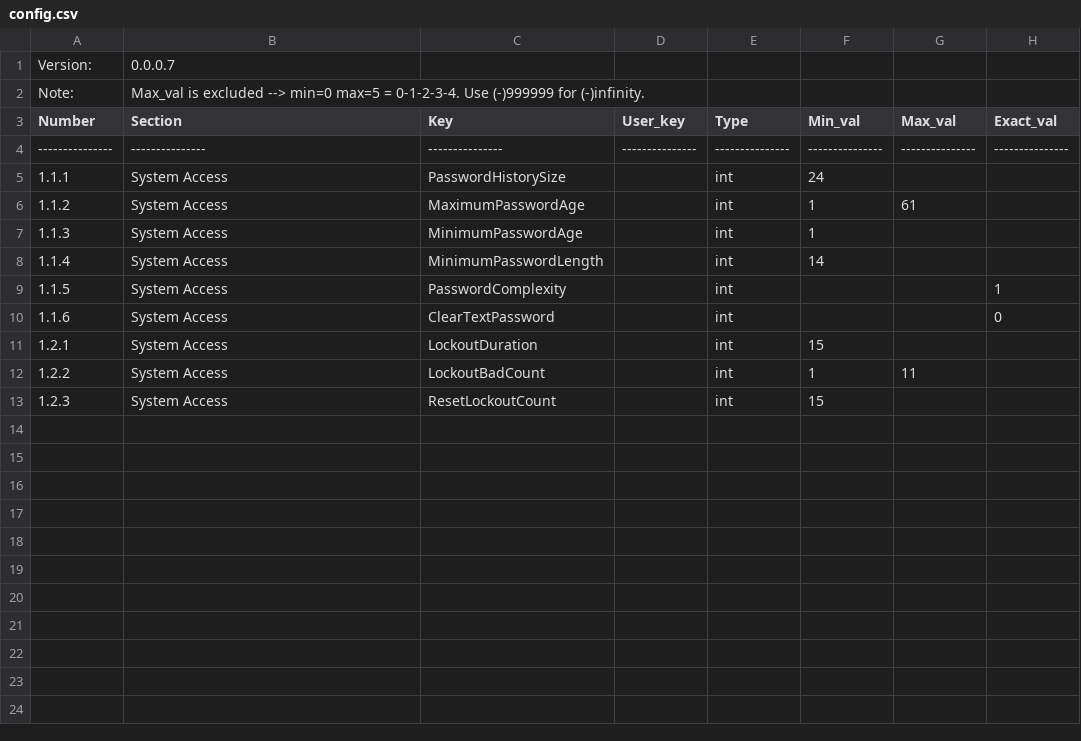
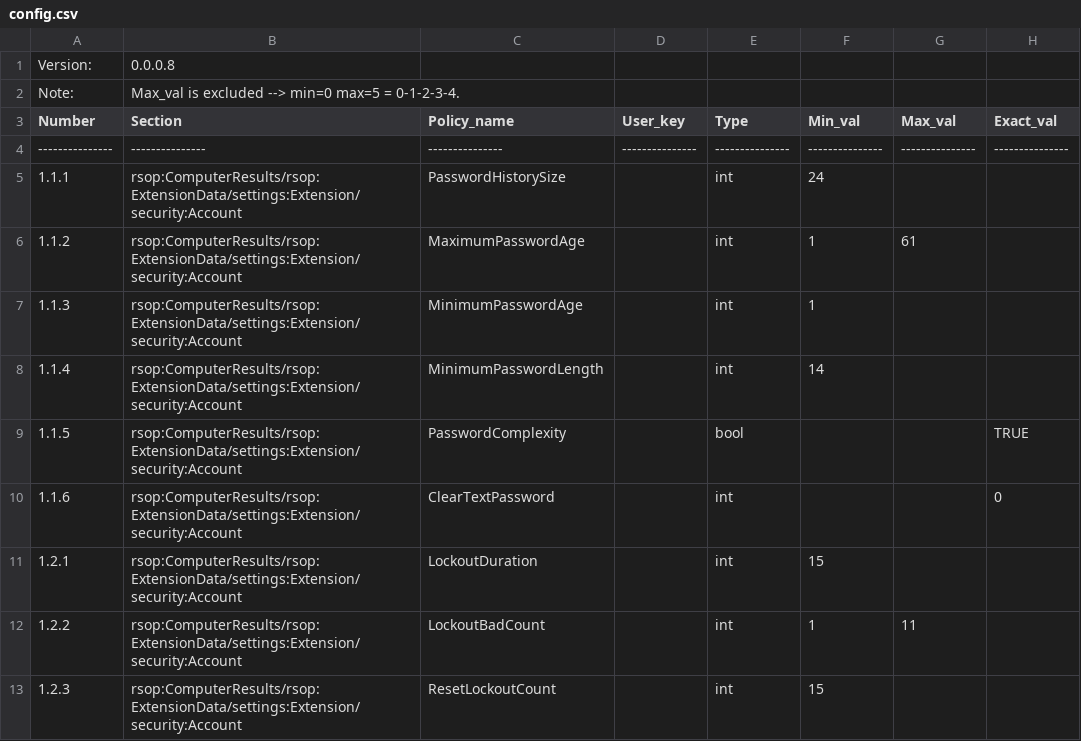
Before and after one commit to TheoTechnicguy/CIS_Win, a CSV file: config.csv, drawn as a sheet.

Commit message:
Update config.csv
Version 0.0.0.8
Update to SW

```diff
--- a/config.csv
+++ b/config.csv
@@ -1,13 +1,13 @@
-Version:,0.0.0.7,,,,,,
-Note:,Max_val is excluded --> min=0 max=5 = 0-1-2-3-4. Use (-)999999 for (-)infinity.,,,,,,
-Number,Section,Key,User_key,Type,Min_val,Max_val,Exact_val
+Version:,0.0.0.8,,,,,,
+Note:,Max_val is excluded --> min=0 max=5 = 0-1-2-3-4.,,,,,,
+Number,Section,Policy_name,User_key,Type,Min_val,Max_val,Exact_val
 ---------------,---------------,---------------,---------------,---------------,---------------,---------------,---------------
-1.1.1,System Access,PasswordHistorySize,,int,24,,
-1.1.2,System Access,MaximumPasswordAge,,int,1,61,
-1.1.3,System Access,MinimumPasswordAge,,int,1,,
-1.1.4,System Access,MinimumPasswordLength,,int,14,,
-1.1.5,System Access,PasswordComplexity,,int,,,1
-1.1.6,System Access,ClearTextPassword,,int,,,0
-1.2.1,System Access,LockoutDuration,,int,15,,
-1.2.2,System Access,LockoutBadCount,,int,1,11,
-1.2.3,System Access,ResetLockoutCount,,int,15,,
+1.1.1,rsop:ComputerResults/rsop:ExtensionData/settings:Extension/security:Account,PasswordHistorySize,,int,24,,
+1.1.2,rsop:ComputerResults/rsop:ExtensionData/settings:Extension/security:Account,MaximumPasswordAge,,int,1,61,
+1.1.3,rsop:ComputerResults/rsop:ExtensionData/settings:Extension/security:Account,MinimumPasswordAge,,int,1,,
+1.1.4,rsop:ComputerResults/rsop:ExtensionData/settings:Extension/security:Account,MinimumPasswordLength,,int,14,,
+1.1.5,rsop:ComputerResults/rsop:ExtensionData/settings:Extension/security:Account,PasswordComplexity,,bool,,,TRUE
+1.1.6,rsop:ComputerResults/rsop:ExtensionData/settings:Extension/security:Account,ClearTextPassword,,int,,,0
+1.2.1,rsop:ComputerResults/rsop:ExtensionData/settings:Extension/security:Account,LockoutDuration,,int,15,,
+1.2.2,rsop:ComputerResults/rsop:ExtensionData/settings:Extension/security:Account,LockoutBadCount,,int,1,11,
+1.2.3,rsop:ComputerResults/rsop:ExtensionData/settings:Extension/security:Account,ResetLockoutCount,,int,15,,
```
